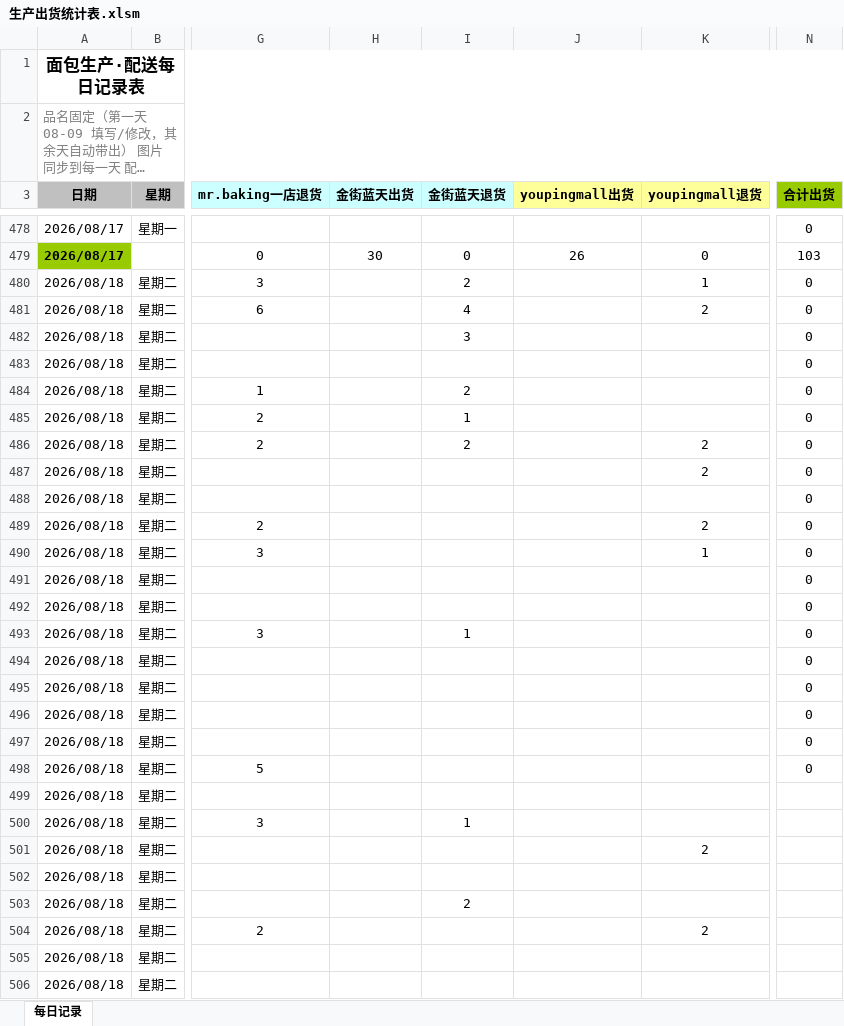
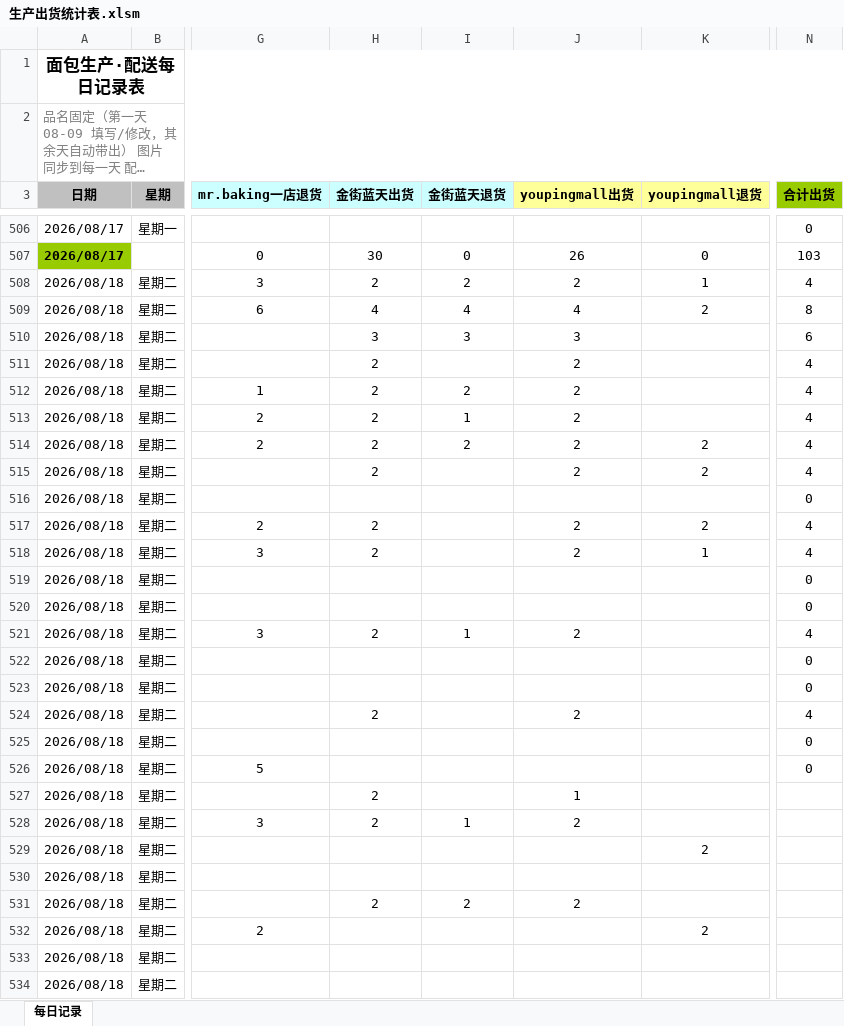
Before and after one commit to galoalx25-prog/-, an Excel workbook: 生产出货统计表.xlsm, sheet 每日记录, drawn as a sheet; only a part is shown, gaps mark what is left out; long unchanged cells end in …; values as stored, in another font and other column widths than the file's, no borders; charts and pictures and conditional formats not drawn; addresses are those after the commit; the diff covers the shown part only; the diff names each change by its address in the sheet, - before the commit and + after, or states it on an @@ line.

Commit message:
??:??4??(?????/???/????/???)???08-18????

```diff
--- a/生产出货统计表.xlsm (sheet 每日记录)
+++ b/生产出货统计表.xlsm (sheet 每日记录)
-H508 (金街蓝天出货): (empty)
+H508 (金街蓝天出货): 2
-J508 (youpingmall出货): (empty)
+J508 (youpingmall出货): 2
-N508 (合计出货): 0
+N508 (合计出货): 4
-H509 (金街蓝天出货): (empty)
+H509 (金街蓝天出货): 4
-J509 (youpingmall出货): (empty)
+J509 (youpingmall出货): 4
-N509 (合计出货): 0
+N509 (合计出货): 8
-H510 (金街蓝天出货): (empty)
+H510 (金街蓝天出货): 3
-J510 (youpingmall出货): (empty)
+J510 (youpingmall出货): 3
-N510 (合计出货): 0
+N510 (合计出货): 6
-H511:H515 (金街蓝天出货): (empty)
+H511:H515 (金街蓝天出货): 2
-J511:J515 (youpingmall出货): (empty)
+J511:J515 (youpingmall出货): 2
-N511:N515 (合计出货): 0
+N511:N515 (合计出货): 4
-H517:H518 (金街蓝天出货): (empty)
+H517:H518 (金街蓝天出货): 2
-J517:J518 (youpingmall出货): (empty)
+J517:J518 (youpingmall出货): 2
-N517:N518 (合计出货): 0
+N517:N518 (合计出货): 4
-H521 (金街蓝天出货): (empty)
+H521 (金街蓝天出货): 2
-J521 (youpingmall出货): (empty)
+J521 (youpingmall出货): 2
-N521 (合计出货): 0
+N521 (合计出货): 4
-H524 (金街蓝天出货): (empty)
+H524 (金街蓝天出货): 2
-J524 (youpingmall出货): (empty)
+J524 (youpingmall出货): 2
-N524 (合计出货): 0
+N524 (合计出货): 4
-H527:H528 (金街蓝天出货): (empty)
+H527:H528 (金街蓝天出货): 2
-J527 (youpingmall出货): (empty)
+J527 (youpingmall出货): 1
-J528 (youpingmall出货): (empty)
+J528 (youpingmall出货): 2
-H531 (金街蓝天出货): (empty)
+H531 (金街蓝天出货): 2
-J531 (youpingmall出货): (empty)
+J531 (youpingmall出货): 2
```
Also changed, not shown: 116 added rows and 38 edited cells elsewhere in this sheet, formulas that keep their value, charts or pictures.
